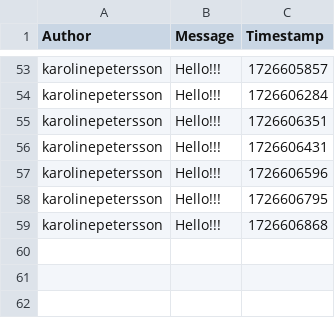
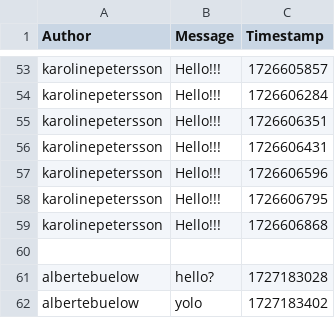
Before and after one commit to ITU-BDSA2024-GROUP22/Chirp, a CSV file: src/SimpleDB/chirp_cli_db.csv, drawn as a sheet; only a part is shown, gaps mark what is left out.

Commit message:
Our Chirp can now read and store at the two endpoints
Co-authored-by: Karoline <kamp@itu.dk>
Co-authored-by: Anna <anyp@itu.dk>

```diff
--- a/src/SimpleDB/chirp_cli_db.csv
+++ b/src/SimpleDB/chirp_cli_db.csv
@@ -60 +60,4 @@ karolinepetersson,Hello!!!,1726606795
 karolinepetersson,Hello!!!,1726606868
+
+albertebuelow,hello?,1727183028
+albertebuelow,yolo,1727183402
```
Also changed, not shown: 2 other files.
